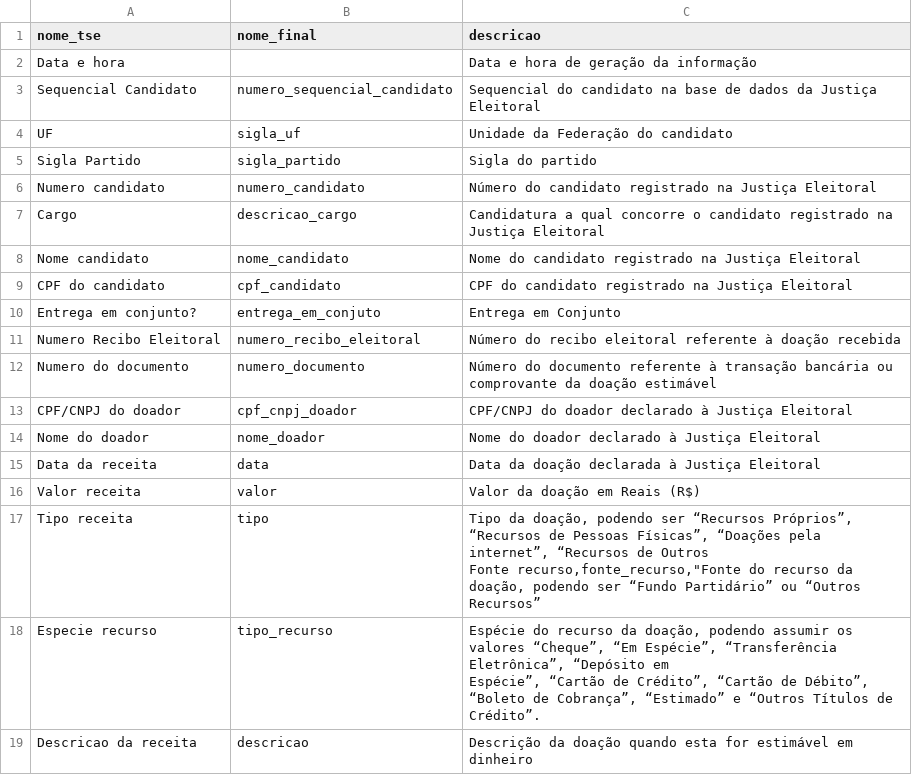
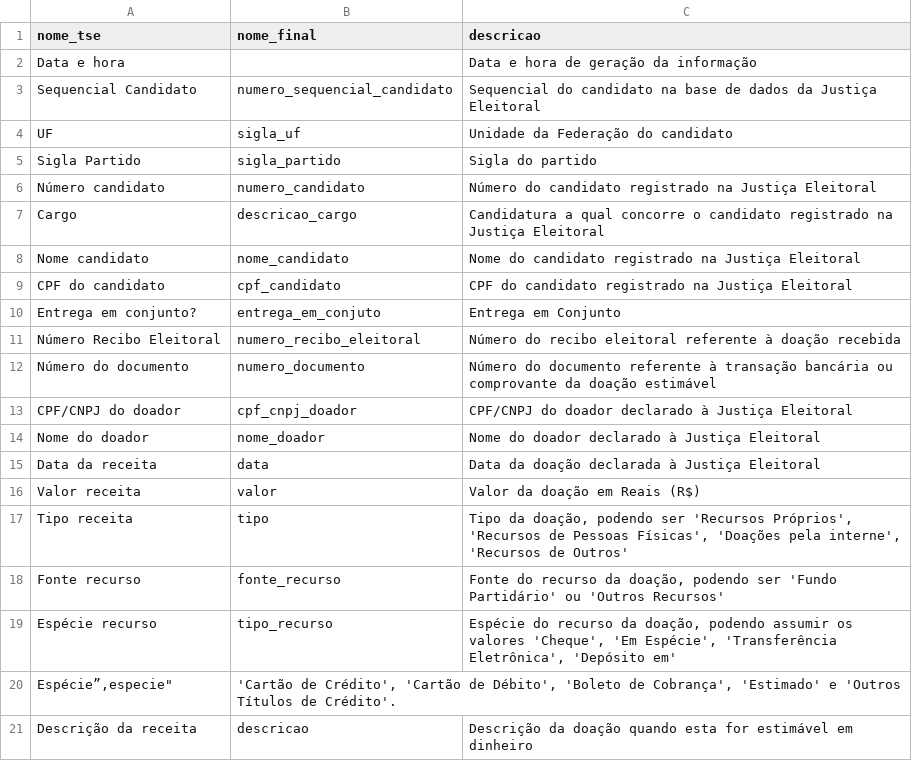
Before and after one commit to turicas/eleicoes-brasil, a CSV file: headers/receita-candidatos-2010.csv, drawn as a sheet.

Commit message:
Corrige headers receitas 2010

```diff
--- a/headers/receita-candidatos-2010.csv
+++ b/headers/receita-candidatos-2010.csv
@@ -5,3 +5,3 @@
 "Sigla Partido","sigla_partido","Sigla do partido"
-"Numero candidato","numero_candidato","Número do candidato registrado na Justiça Eleitoral"
+"Número candidato","numero_candidato","Número do candidato registrado na Justiça Eleitoral"
 "Cargo","descricao_cargo","Candidatura a qual concorre o candidato registrado na Justiça Eleitoral"
@@ -10,4 +10,4 @@
 "Entrega em conjunto?","entrega_em_conjuto","Entrega em Conjunto"
-"Numero Recibo Eleitoral","numero_recibo_eleitoral","Número do recibo eleitoral referente à doação recebida"
-"Numero do documento","numero_documento","Número do documento referente à transação bancária ou comprovante da doação estimável"
+"Número Recibo Eleitoral","numero_recibo_eleitoral","Número do recibo eleitoral referente à doação recebida"
+"Número do documento","numero_documento","Número do documento referente à transação bancária ou comprovante da doação estimável"
 "CPF/CNPJ do doador","cpf_cnpj_doador","CPF/CNPJ do doador declarado à Justiça Eleitoral"
@@ -16,6 +16,6 @@
 "Valor receita","valor","Valor da doação em Reais (R$)"
-"Tipo receita","tipo","Tipo da doação, podendo ser “Recursos Próprios”, “Recursos de Pessoas Físicas”, “Doações pela internet”, “Recursos de Outros
-Fonte recurso,fonte_recurso,""Fonte do recurso da doação, podendo ser “Fundo Partidário” ou “Outros Recursos”"
-"Especie recurso","tipo_recurso","Espécie do recurso da doação, podendo assumir os valores “Cheque”, “Em Espécie”, “Transferência Eletrônica”, “Depósito em
-Espécie”, “Cartão de Crédito”, “Cartão de Débito”, “Boleto de Cobrança”, “Estimado” e “Outros Títulos de Crédito”."
-"Descricao da receita","descricao","Descrição da doação quando esta for estimável em dinheiro"
+"Tipo receita","tipo","Tipo da doação, podendo ser 'Recursos Próprios', 'Recursos de Pessoas Físicas', 'Doações pela interne', 'Recursos de Outros'"
+"Fonte recurso","fonte_recurso","Fonte do recurso da doação, podendo ser 'Fundo Partidário' ou 'Outros Recursos'"
+"Espécie recurso","tipo_recurso","Espécie do recurso da doação, podendo assumir os valores 'Cheque', 'Em Espécie', 'Transferência Eletrônica', 'Depósito em'"
+"Espécie”,"especie", "'Cartão de Crédito', 'Cartão de Débito', 'Boleto de Cobrança', 'Estimado' e 'Outros Títulos de Crédito'."
+"Descrição da receita","descricao","Descrição da doação quando esta for estimável em dinheiro"
```
